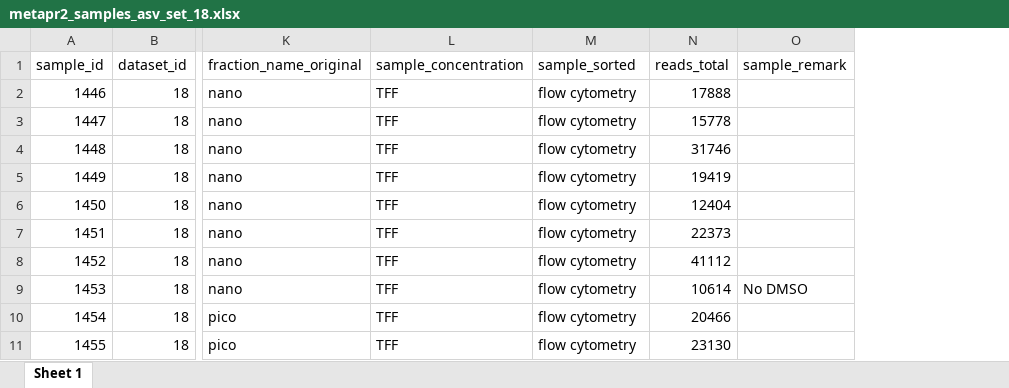
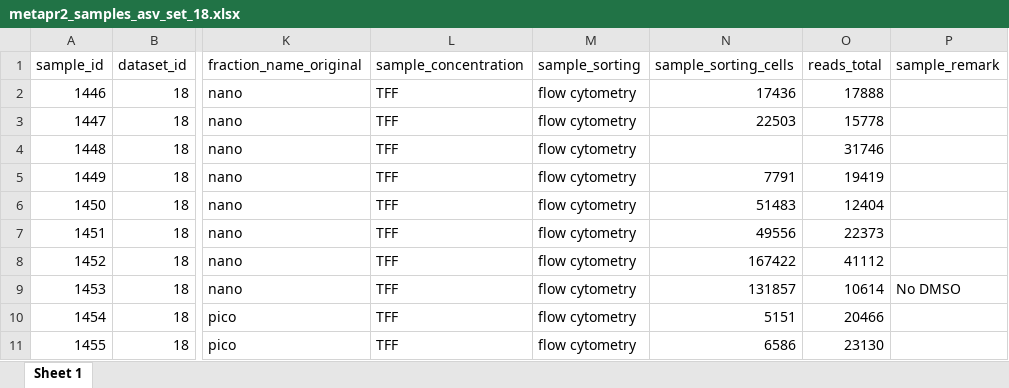
Before and after one commit to vaulot/Paper-Trefault-2020-Antarctica, an Excel workbook: dada2/metapr2_samples_asv_set_18.xlsx, sheet Sheet 1, drawn as a sheet; only a part is shown, gaps mark what is left out; values as stored, in another font and other column widths than the file's, no borders; the diff names each change by its address in the sheet, - before the commit and + after, or states it on an @@ line.

```diff
--- a/dada2/metapr2_samples_asv_set_18.xlsx (sheet Sheet 1)
+++ b/dada2/metapr2_samples_asv_set_18.xlsx (sheet Sheet 1)
+column N (sample_sorting_cells), rows 2-11: 17436 | 22503 |  | 7791 | 51483 | 49556 | 167422 | 131857 | 5151 | 6586
-M1: sample_sorted
+M1: sample_sorting
```
Also changed, not shown: dada2/metapr2_samples_asv_set_16.xlsx, dada2/metapr2_samples_asv_set_17.xlsx, 13 other files.
